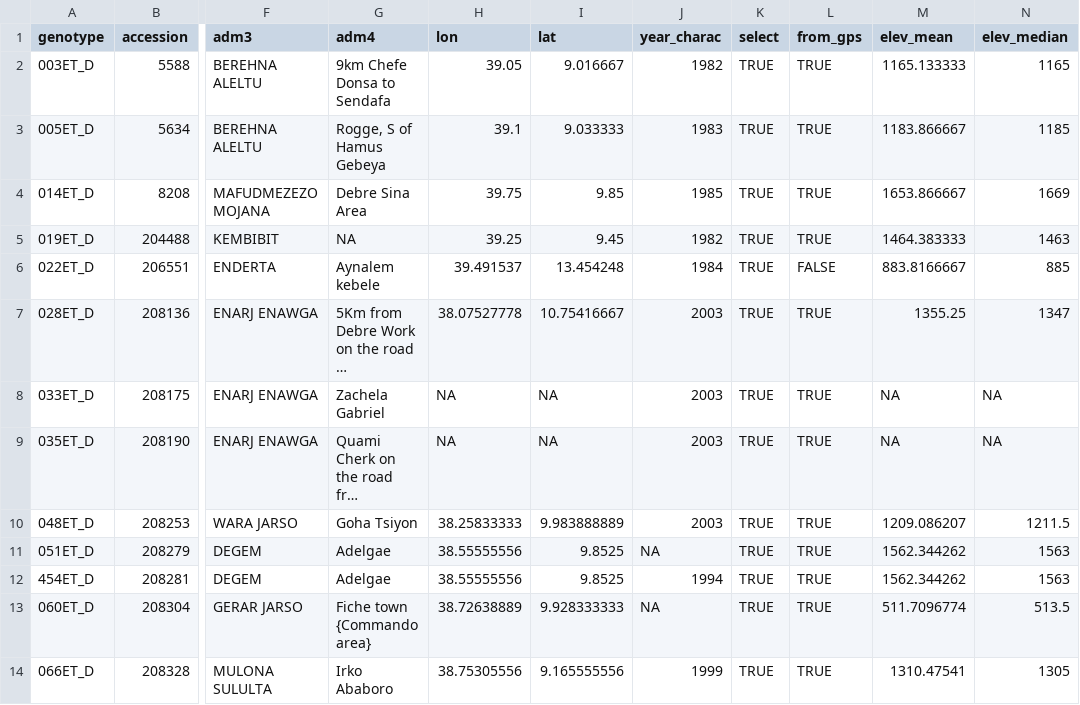
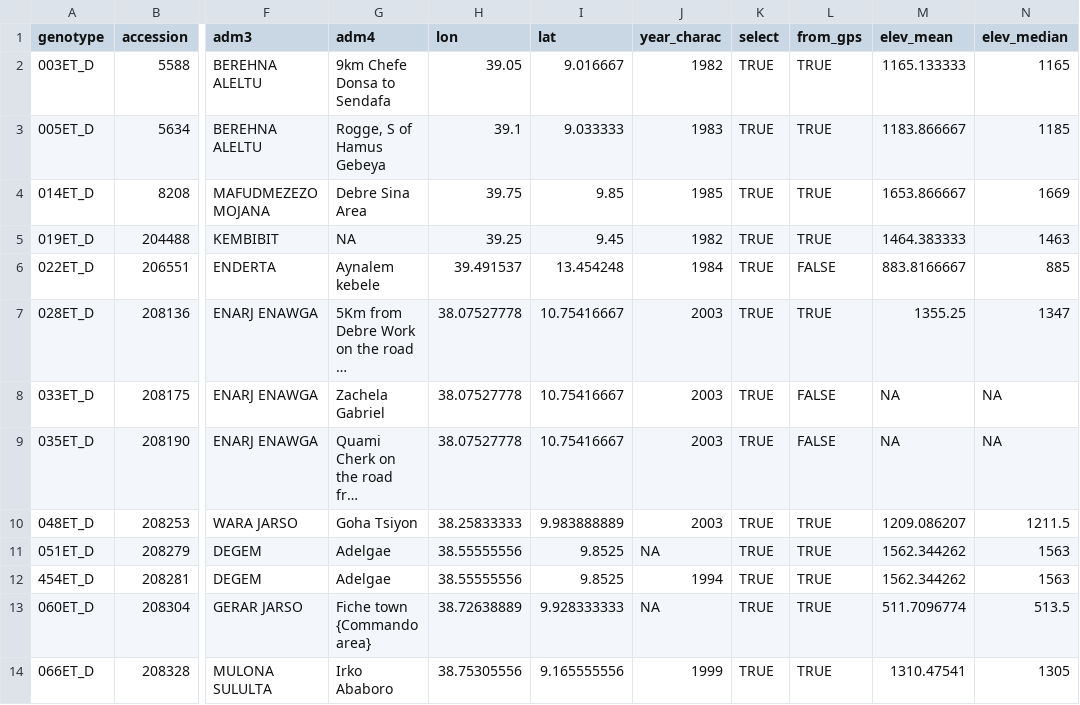
Before and after one commit to AgrDataSci/tricot-genomic, a CSV file: data/passport_data_durumwheat.csv, drawn as a sheet; only a part is shown, gaps mark what is left out; long unchanged cells end in …; the diff names each change by its address in the sheet, - before the commit and + after, or states it on an @@ line.

```diff
--- a/data/passport_data_durumwheat.csv
+++ b/data/passport_data_durumwheat.csv
-H8:H9 (lon): NA
+H8:H9 (lon): 38.07527778
-I8:I9 (lat): NA
+I8:I9 (lat): 10.75416667
-L8:L9 (from_gps): TRUE
+L8:L9 (from_gps): FALSE
```
Also changed, not shown: 4 other files.
